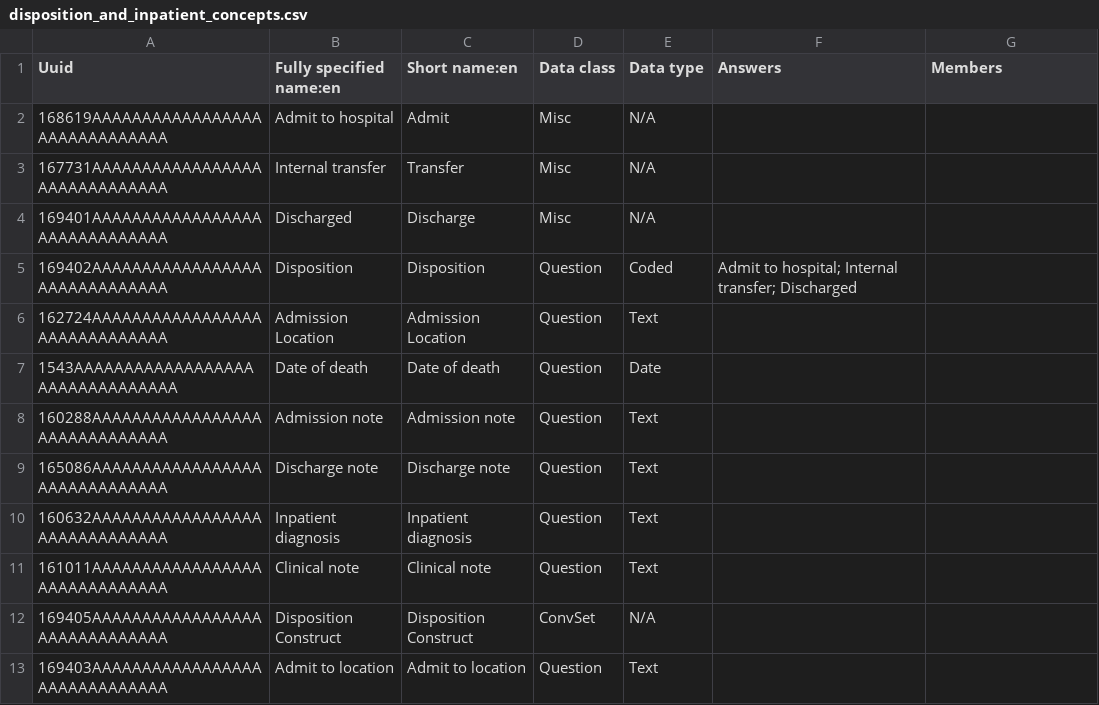
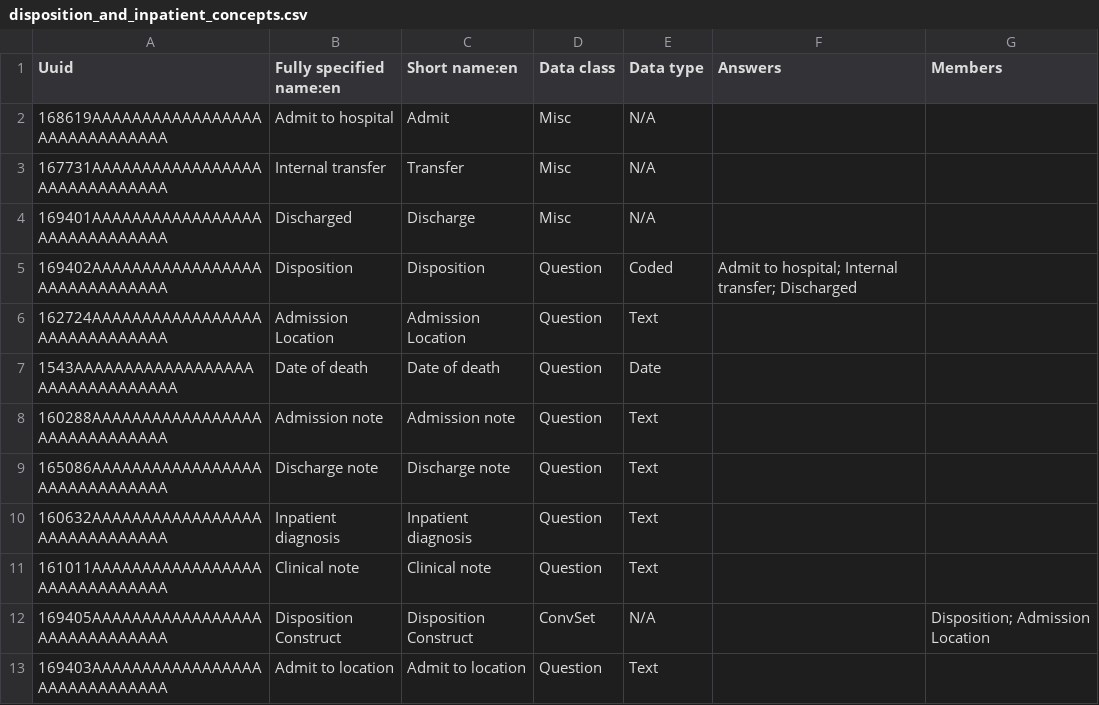
Before and after one commit to YnetSolution/SouthSudanEMR, a CSV file: distro/configuration/concepts/disposition_and_inpatient_concepts.csv, drawn as a sheet.

Commit message:
feat: configure emrapi.dispositionConceptSet global property and update disposition construct concept mapping

```diff
--- a/distro/configuration/concepts/disposition_and_inpatient_concepts.csv
+++ b/distro/configuration/concepts/disposition_and_inpatient_concepts.csv
@@ -11,3 +11,3 @@ Uuid,Fully specified name:en,Short name:en,Data class,Data type,Answers,Members
 161011AAAAAAAAAAAAAAAAAAAAAAAAAAAAAA,Clinical note,Clinical note,Question,Text,,
-169405AAAAAAAAAAAAAAAAAAAAAAAAAAAAAA,Disposition Construct,Disposition Construct,ConvSet,N/A,,
+169405AAAAAAAAAAAAAAAAAAAAAAAAAAAAAA,Disposition Construct,Disposition Construct,ConvSet,N/A,,Disposition; Admission Location
 169403AAAAAAAAAAAAAAAAAAAAAAAAAAAAAA,Admit to location,Admit to location,Question,Text,,
```
Also changed, not shown: 1 other file.
